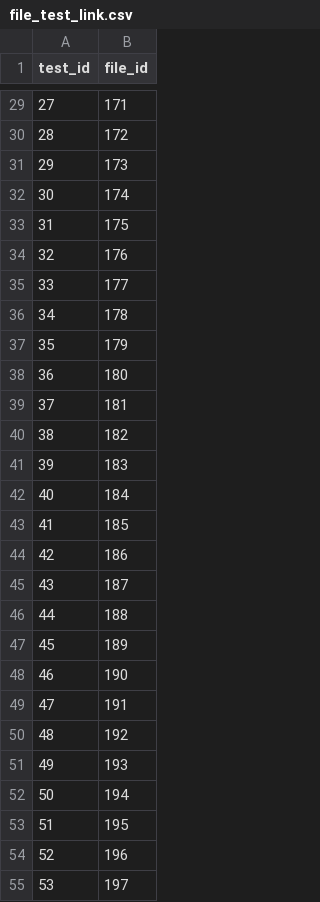
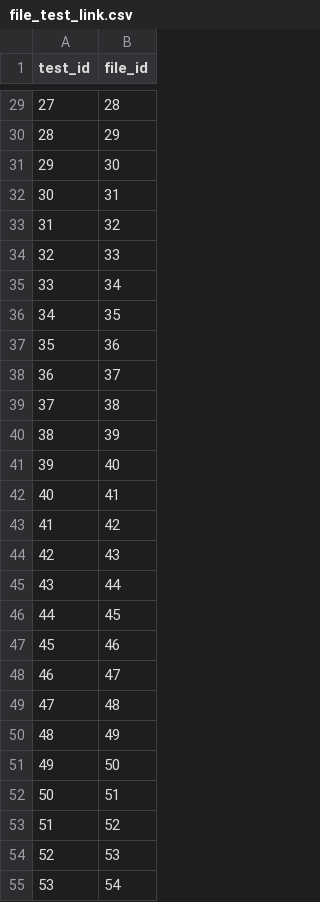
Before and after one commit to slacgismo/pv-validation-hub, a CSV file: s3Emulator/pv-validation-hub-bucket/evaluation_scripts/1/file_test_link.csv, drawn as a sheet; only a part is shown, gaps mark what is left out; the diff covers the shown part only.

```diff
--- a/s3Emulator/pv-validation-hub-bucket/evaluation_scripts/1/file_test_link.csv
+++ b/s3Emulator/pv-validation-hub-bucket/evaluation_scripts/1/file_test_link.csv
@@ -29,27 +29,27 @@ test_id,file_id
-27,171
-28,172
-29,173
-30,174
-31,175
-32,176
-33,177
-34,178
-35,179
-36,180
-37,181
-38,182
-39,183
-40,184
-41,185
-42,186
-43,187
-44,188
-45,189
-46,190
-47,191
-48,192
-49,193
-50,194
-51,195
-52,196
-53,197
+27,28
+28,29
+29,30
+30,31
+31,32
+32,33
+33,34
+34,35
+35,36
+36,37
+37,38
+38,39
+39,40
+40,41
+41,42
+42,43
+43,44
+44,45
+45,46
+46,47
+47,48
+48,49
+49,50
+50,51
+51,52
+52,53
+53,54
```
Also changed, not shown: 116 edited cells elsewhere in this file, 6 other files.
